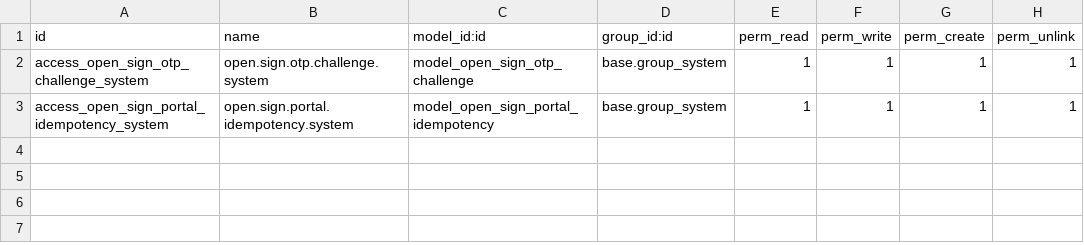
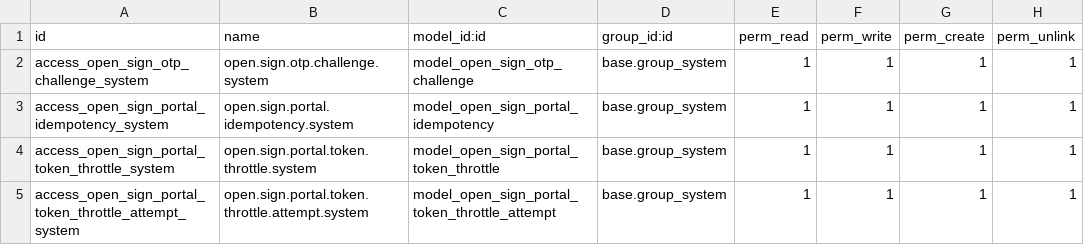
Before and after one commit to UD-mmcminn/odoo, a CSV file: addons/open_sign_portal/security/ir.model.access.csv, drawn as a sheet.

```diff
--- a/addons/open_sign_portal/security/ir.model.access.csv
+++ b/addons/open_sign_portal/security/ir.model.access.csv
@@ -3 +3,3 @@ access_open_sign_otp_challenge_system,open.sign.otp.challenge.system,model_open_
 access_open_sign_portal_idempotency_system,open.sign.portal.idempotency.system,model_open_sign_portal_idempotency,base.group_system,1,1,1,1
+access_open_sign_portal_token_throttle_system,open.sign.portal.token.throttle.system,model_open_sign_portal_token_throttle,base.group_system,1,1,1,1
+access_open_sign_portal_token_throttle_attempt_system,open.sign.portal.token.throttle.attempt.system,model_open_sign_portal_token_throttle_attempt,base.group_system,1,1,1,1
```
Also changed, not shown: 23 other files.
